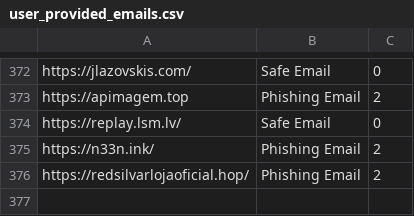
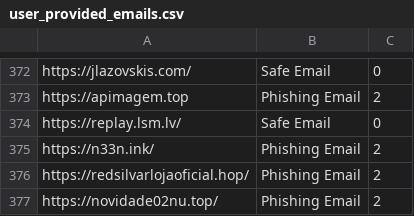
Before and after one commit to rudolfsmsp/email-classifier-thesis-public-2025, a CSV file: user_provided_emails.csv, drawn as a sheet; only a part is shown, gaps mark what is left out; the diff names each change by its address in the sheet, - before the commit and + after, or states it on an @@ line.

Commit message:
Auto-update user emails

```diff
--- a/user_provided_emails.csv
+++ b/user_provided_emails.csv
+row 377: https://novidade02nu.top/ | Phishing Email | 2
```
